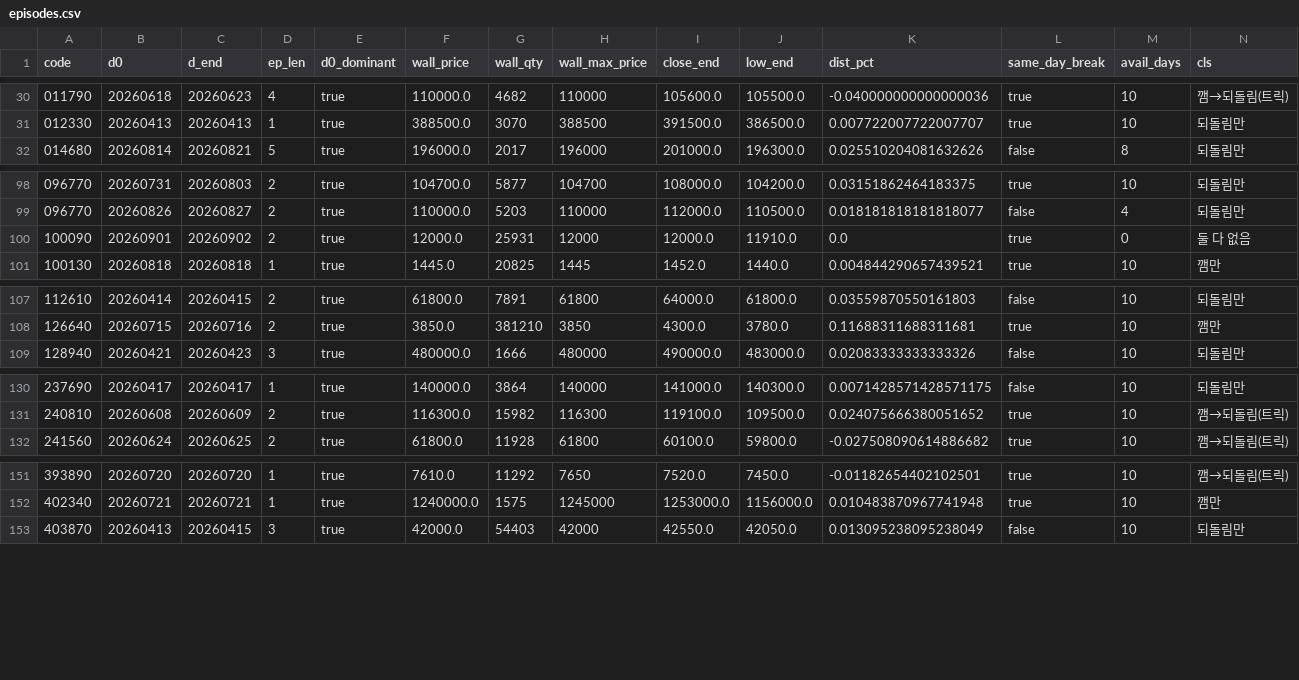
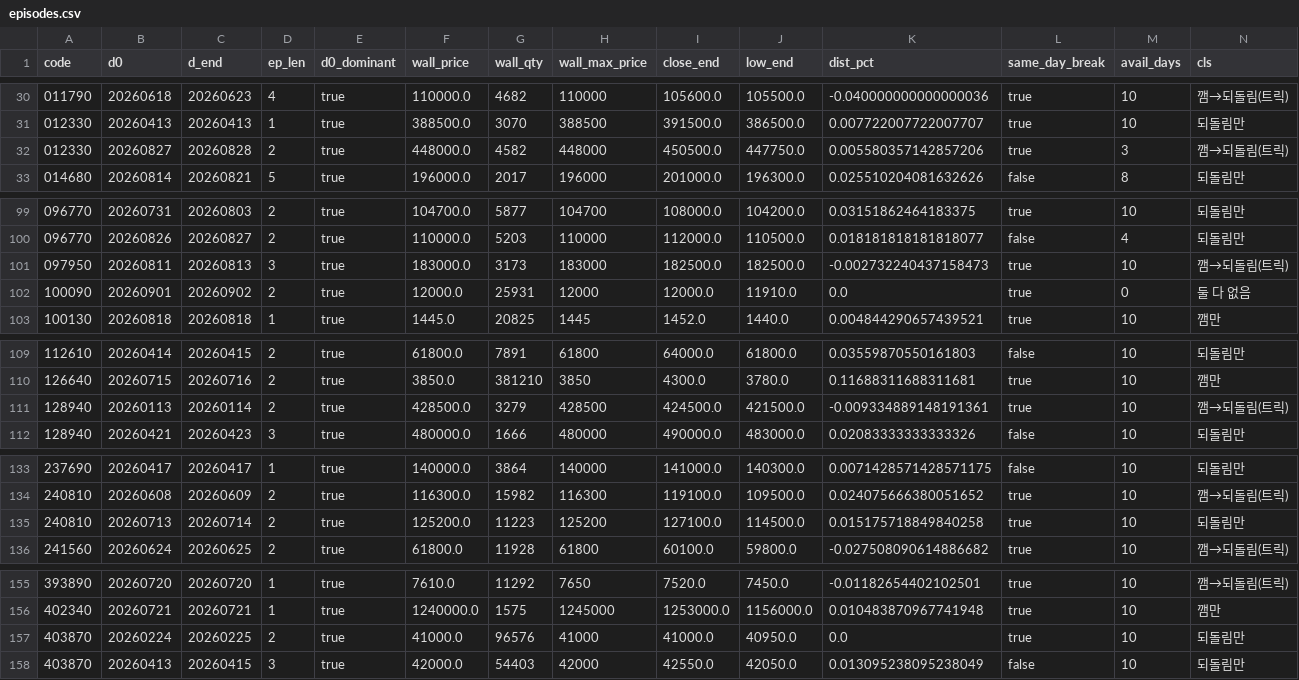
Before and after one commit to Soochol/hoga-ops, a CSV file: docs/research/assets/2026-09-03-bid-depth-surge/shakeout/episodes.csv, drawn as a sheet; only a part is shown, gaps mark what is left out; rows hold the shown columns only; the diff names each change by its address in the sheet, - before the commit and + after, or states it on an @@ line.

```diff
--- a/docs/research/assets/2026-09-03-bid-depth-surge/shakeout/episodes.csv
+++ b/docs/research/assets/2026-09-03-bid-depth-surge/shakeout/episodes.csv
+row 32: 012330 | 20260827 | 20260828 | 2 | true | 448000.0 | 4582 | 448000 | 450500.0 | 447750.0 | 0.005580357142857206 | true | 3 | 깸→되돌림(트릭)
+row 101: 097950 | 20260811 | 20260813 | 3 | true | 183000.0 | 3173 | 183000 | 182500.0 | 182500.0 | -0.002732240437158473 | true | 10 | 깸→되돌림(트릭)
+row 111: 128940 | 20260113 | 20260114 | 2 | true | 428500.0 | 3279 | 428500 | 424500.0 | 421500.0 | -0.009334889148191361 | true | 10 | 깸→되돌림(트릭)
+row 135: 240810 | 20260713 | 20260714 | 2 | true | 125200.0 | 11223 | 125200 | 127100.0 | 114500.0 | 0.015175718849840258 | true | 10 | 되돌림만
+row 157: 403870 | 20260224 | 20260225 | 2 | true | 41000.0 | 96576 | 41000 | 41000.0 | 40950.0 | 0.0 | true | 10 | 되돌림만
```
Also changed, not shown: 8 other files.
